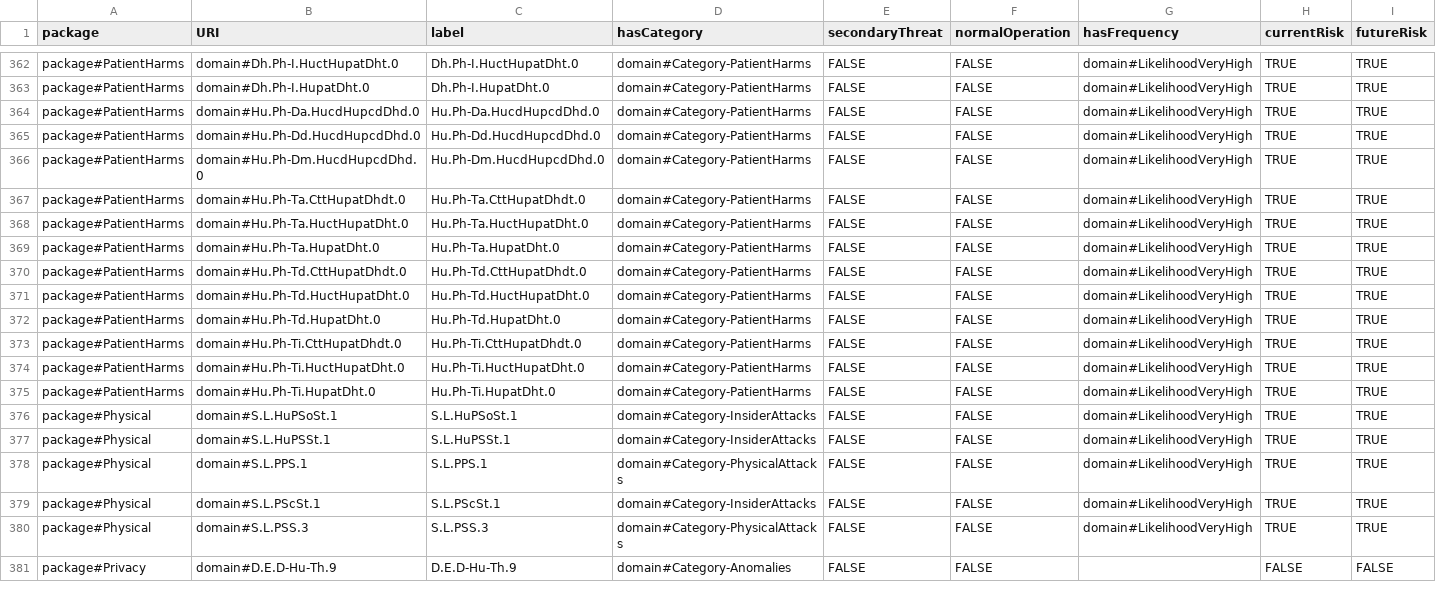
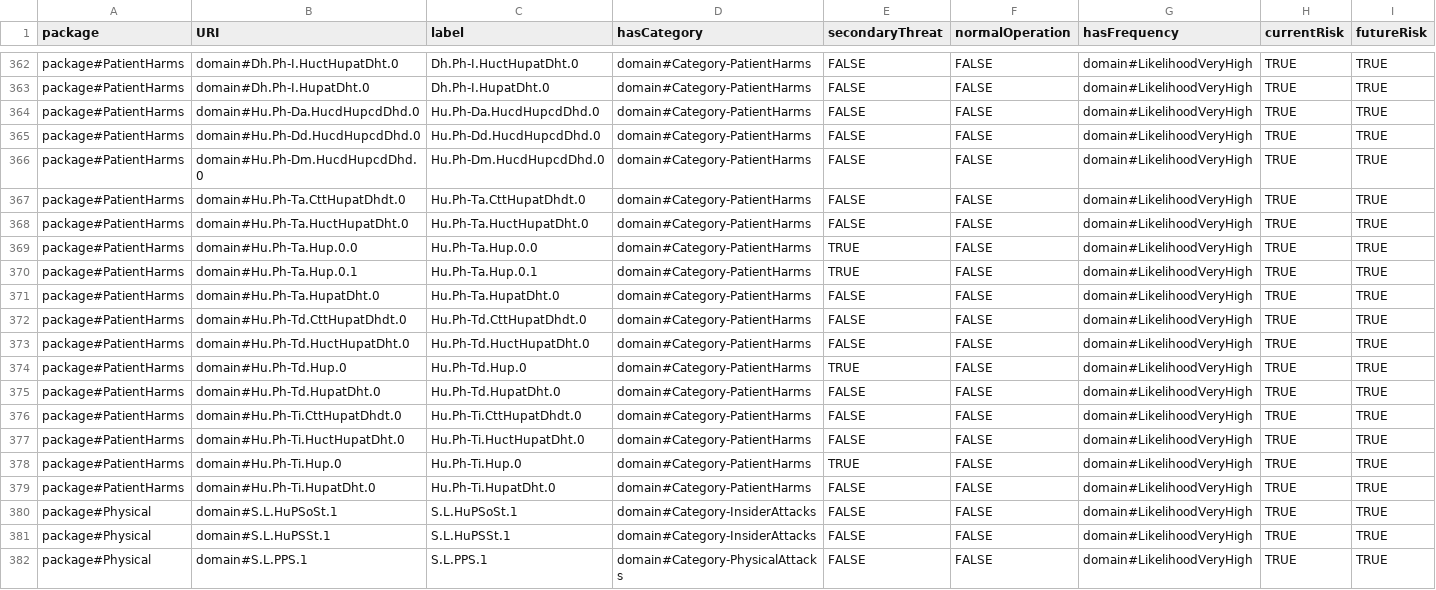
Before and after one commit to Spyderisk/domain-network, a CSV file: csv/Threat.csv, drawn as a sheet; only a part is shown, gaps mark what is left out; the shorter side is filled out with more unchanged rows; rows hold the shown columns only; the diff names each change by its address in the sheet, - before the commit and + after, or states it on an @@ line.

Commit message:
Removed unused matching pattern. Added threats that lead from diagnosis patient harms to treatment patient harms.

```diff
--- a/csv/Threat.csv
+++ b/csv/Threat.csv
+row 369: package#PatientHarms | domain#Hu.Ph-Ta.Hup.0.0 | Hu.Ph-Ta.Hup.0.0 | domain#Category-PatientHarms | TRUE | FALSE | domain#LikelihoodVeryHigh | TRUE | TRUE
+row 370: package#PatientHarms | domain#Hu.Ph-Ta.Hup.0.1 | Hu.Ph-Ta.Hup.0.1 | domain#Category-PatientHarms | TRUE | FALSE | domain#LikelihoodVeryHigh | TRUE | TRUE
+row 374: package#PatientHarms | domain#Hu.Ph-Td.Hup.0 | Hu.Ph-Td.Hup.0 | domain#Category-PatientHarms | TRUE | FALSE | domain#LikelihoodVeryHigh | TRUE | TRUE
+row 378: package#PatientHarms | domain#Hu.Ph-Ti.Hup.0 | Hu.Ph-Ti.Hup.0 | domain#Category-PatientHarms | TRUE | FALSE | domain#LikelihoodVeryHigh | TRUE | TRUE
```
Also changed, not shown: csv/MatchingPattern.csv, csv/RootPattern.csv, 3 other files.
